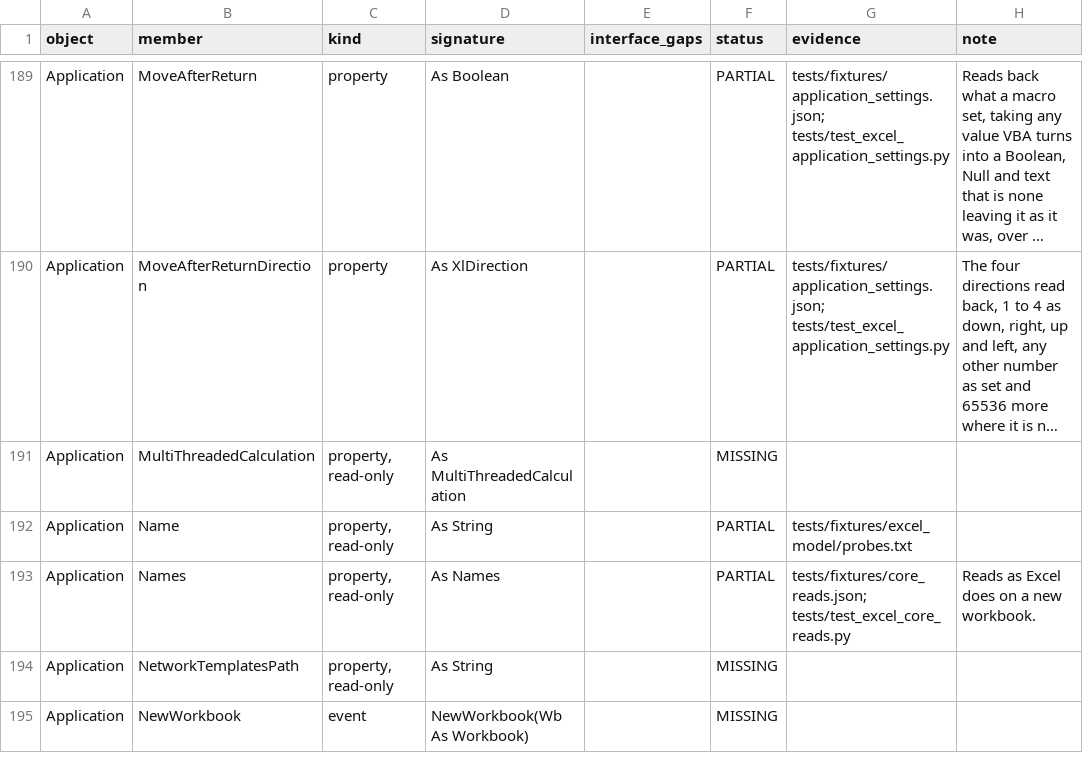
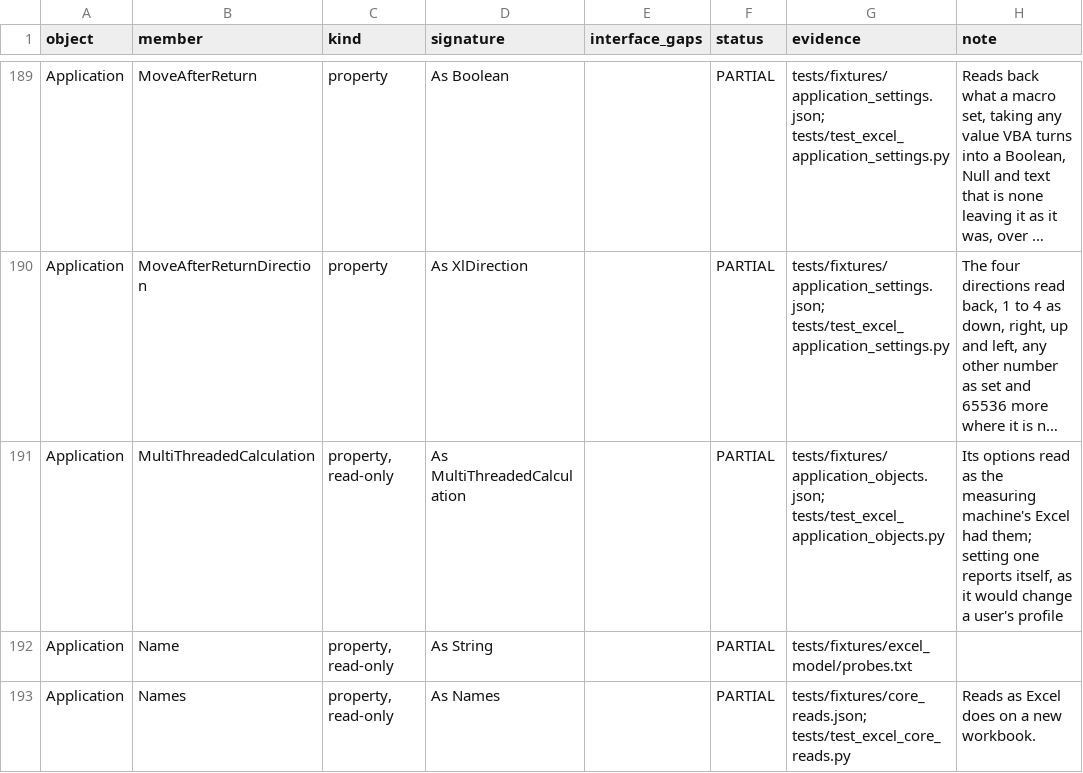
Before and after one commit to WilliamSmithEdward/pyOpenVBA, a CSV file: docs/excel_checklist.csv, drawn as a sheet; only a part is shown, gaps mark what is left out; the shorter side is filled out with more unchanged rows; long unchanged cells end in …; the diff covers the shown part only; the diff names each change by its address in the sheet, - before the commit and + after, or states it on an @@ line.

Commit message:
Add Application's read-only option objects
AutoRecover, MultiThreadedCalculation, SpellingOptions, AutoCorrect, DefaultWebOptions and the values a macro reads with no screen, over live rows. Setting one reports itself, as it would change a user's profile.

```diff
--- a/docs/excel_checklist.csv
+++ b/docs/excel_checklist.csv
-F191 (status): MISSING
+F191 (status): PARTIAL
-G191 (evidence): (empty)
+G191 (evidence): tests/fixtures/application_objects.json; tests/test_excel_application_objects.py
-H191 (note): (empty)
+H191 (note): Its options read as the measuring machine's Excel had them; setting one reports itself, as it would change a user's profile
```
Also changed, not shown: 56 edited cells elsewhere in this file, 5 other files.
